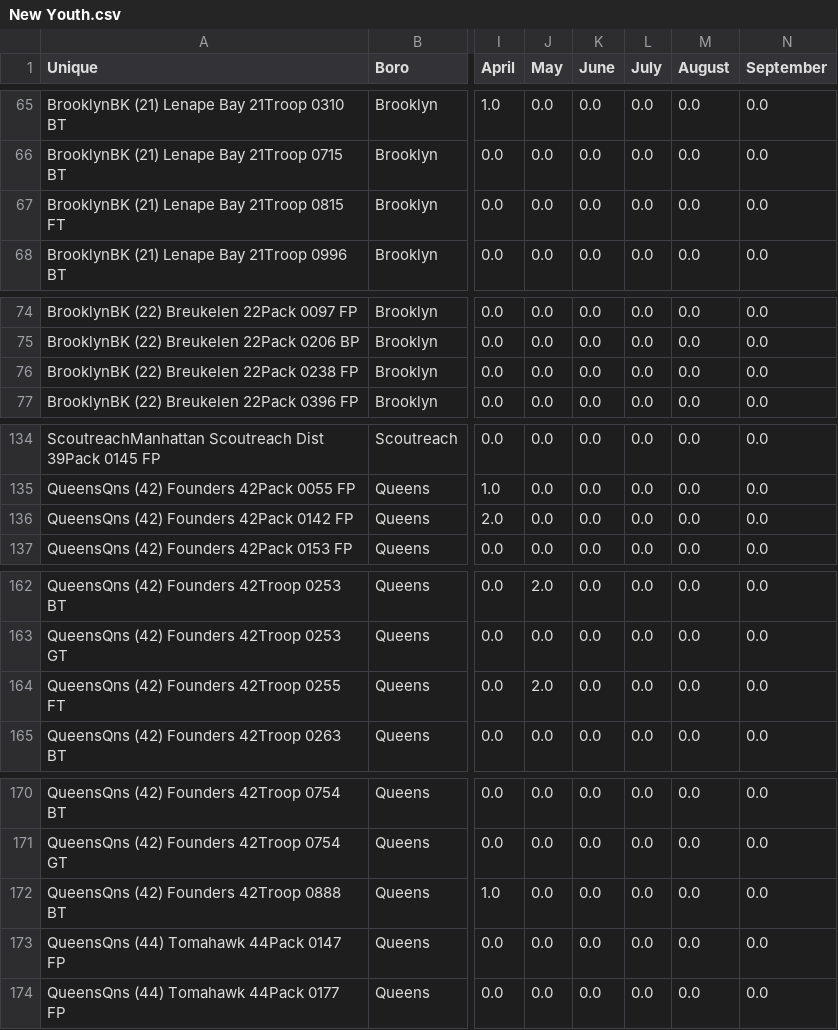
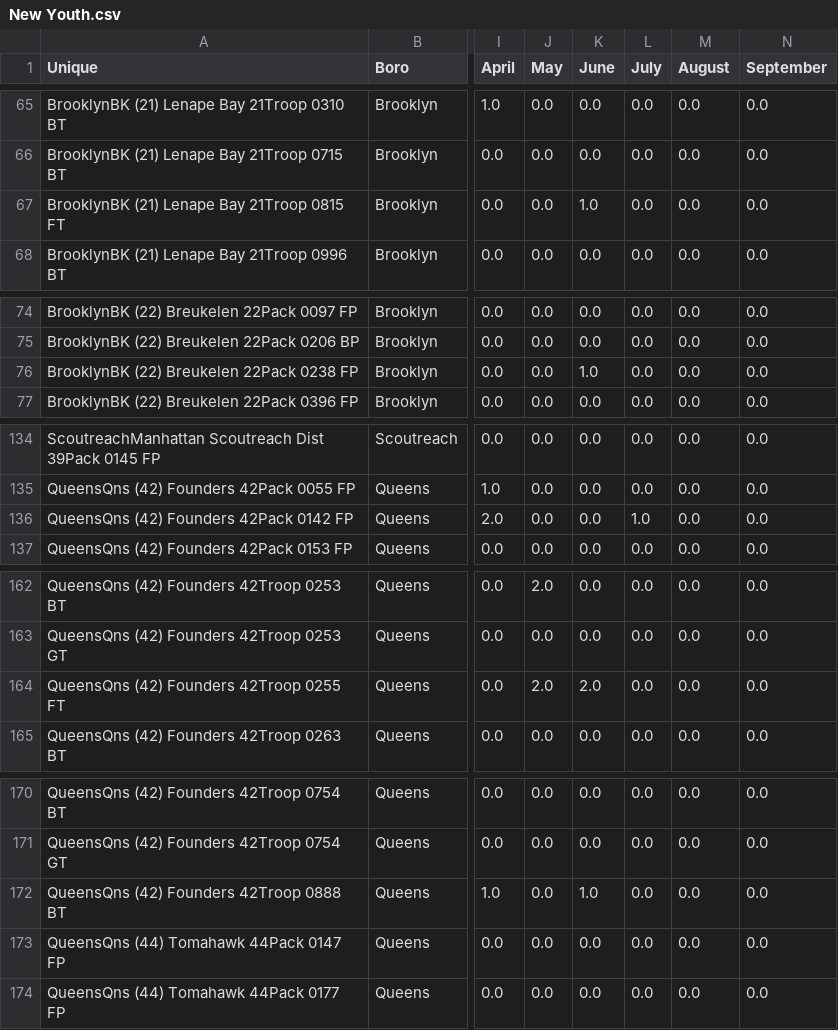
Before and after one commit to itskleb/leaderboard, a CSV file: New Youth.csv, drawn as a sheet; only a part is shown, gaps mark what is left out; the diff covers the shown part only; the diff names each change by its address in the sheet, - before the commit and + after, or states it on an @@ line.

Commit message:
Data update: July (2026-07-13 12:54:36 EST)

```diff
--- a/New Youth.csv
+++ b/New Youth.csv
-K67 (June): 0.0
+K67 (June): 1.0
-K76 (June): 0.0
+K76 (June): 1.0
-L136 (July): 0.0
+L136 (July): 1.0
-K164 (June): 0.0
+K164 (June): 2.0
-K172 (June): 0.0
+K172 (June): 1.0
```
Also changed, not shown: 4 added rows and 19 edited cells elsewhere in this file.
